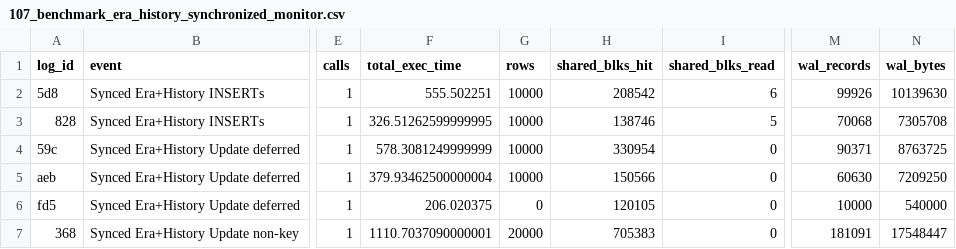
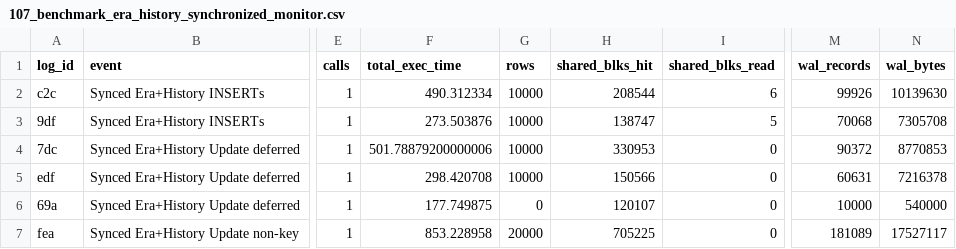
Before and after one commit to veridit/sql_saga, a CSV file: expected/performance/107_benchmark_era_history_synchronized_monitor.csv, drawn as a sheet; only a part is shown, gaps mark what is left out; the diff names each change by its address in the sheet, - before the commit and + after, or states it on an @@ line.

```diff
--- a/expected/performance/107_benchmark_era_history_synchronized_monitor.csv
+++ b/expected/performance/107_benchmark_era_history_synchronized_monitor.csv
-A2 (log_id): 5d8
+A2 (log_id): c2c
-F2 (total_exec_time): 555.502251
+F2 (total_exec_time): 490.312334
-H2 (shared_blks_hit): 208542
+H2 (shared_blks_hit): 208544
-A3 (log_id): 828
+A3 (log_id): 9df
-F3 (total_exec_time): 326.51262599999995
+F3 (total_exec_time): 273.503876
-H3 (shared_blks_hit): 138746
+H3 (shared_blks_hit): 138747
-A4 (log_id): 59c
+A4 (log_id): 7dc
-F4 (total_exec_time): 578.3081249999999
+F4 (total_exec_time): 501.78879200000006
-H4 (shared_blks_hit): 330954
+H4 (shared_blks_hit): 330953
-M4 (wal_records): 90371
+M4 (wal_records): 90372
-N4 (wal_bytes): 8763725
+N4 (wal_bytes): 8770853
-A5 (log_id): aeb
+A5 (log_id): edf
-F5 (total_exec_time): 379.93462500000004
+F5 (total_exec_time): 298.420708
-M5 (wal_records): 60630
+M5 (wal_records): 60631
-N5 (wal_bytes): 7209250
+N5 (wal_bytes): 7216378
-A6 (log_id): fd5
+A6 (log_id): 69a
-F6 (total_exec_time): 206.020375
+F6 (total_exec_time): 177.749875
-H6 (shared_blks_hit): 120105
+H6 (shared_blks_hit): 120107
-A7 (log_id): 368
+A7 (log_id): fea
-F7 (total_exec_time): 1110.7037090000001
+F7 (total_exec_time): 853.228958
-H7 (shared_blks_hit): 705383
+H7 (shared_blks_hit): 705225
-M7 (wal_records): 181091
+M7 (wal_records): 181089
-N7 (wal_bytes): 17548447
+N7 (wal_bytes): 17527117
```
Also changed, not shown: expected/performance/103_benchmark_system_versioning_benchmark_monitor.csv, expected/performance/104_benchmark_range_only_monitor.csv, 22 other files.
